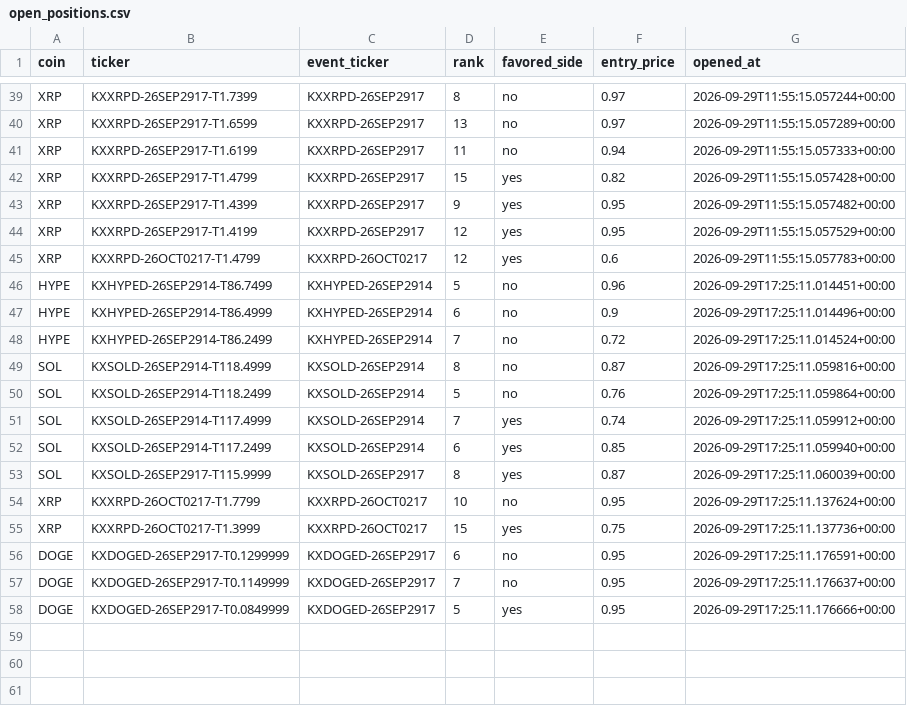
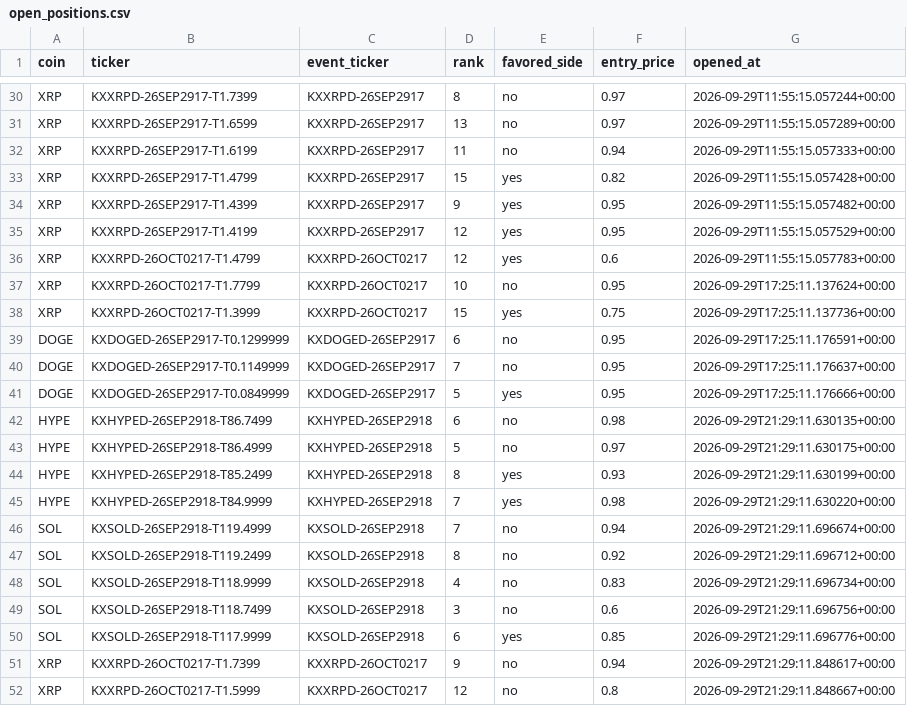
Before and after one commit to Prinxe-crypto/multicoin-midrank-bot, a CSV file: open_positions.csv, drawn as a sheet; only a part is shown, gaps mark what is left out; the diff covers the shown part only.

```diff
--- a/open_positions.csv
+++ b/open_positions.csv
@@ -45,10 +36,2 @@ XRP,KXXRPD-26SEP2917-T1.4199,KXXRPD-26SEP2917,12,yes,0.95,2026-09-29T11:55:15.05
 XRP,KXXRPD-26OCT0217-T1.4799,KXXRPD-26OCT0217,12,yes,0.6,2026-09-29T11:55:15.057783+00:00
-HYPE,KXHYPED-26SEP2914-T86.7499,KXHYPED-26SEP2914,5,no,0.96,2026-09-29T17:25:11.014451+00:00
-HYPE,KXHYPED-26SEP2914-T86.4999,KXHYPED-26SEP2914,6,no,0.9,2026-09-29T17:25:11.014496+00:00
-HYPE,KXHYPED-26SEP2914-T86.2499,KXHYPED-26SEP2914,7,no,0.72,2026-09-29T17:25:11.014524+00:00
-SOL,KXSOLD-26SEP2914-T118.4999,KXSOLD-26SEP2914,8,no,0.87,2026-09-29T17:25:11.059816+00:00
-SOL,KXSOLD-26SEP2914-T118.2499,KXSOLD-26SEP2914,5,no,0.76,2026-09-29T17:25:11.059864+00:00
-SOL,KXSOLD-26SEP2914-T117.4999,KXSOLD-26SEP2914,7,yes,0.74,2026-09-29T17:25:11.059912+00:00
-SOL,KXSOLD-26SEP2914-T117.2499,KXSOLD-26SEP2914,6,yes,0.85,2026-09-29T17:25:11.059940+00:00
-SOL,KXSOLD-26SEP2917-T115.9999,KXSOLD-26SEP2917,8,yes,0.87,2026-09-29T17:25:11.060039+00:00
 XRP,KXXRPD-26OCT0217-T1.7799,KXXRPD-26OCT0217,10,no,0.95,2026-09-29T17:25:11.137624+00:00
@@ -58 +41,12 @@ DOGE,KXDOGED-26SEP2917-T0.1149999,KXDOGED-26SEP2917,7,no,0.95,2026-09-29T17:25:1
 DOGE,KXDOGED-26SEP2917-T0.0849999,KXDOGED-26SEP2917,5,yes,0.95,2026-09-29T17:25:11.176666+00:00
+HYPE,KXHYPED-26SEP2918-T86.7499,KXHYPED-26SEP2918,6,no,0.98,2026-09-29T21:29:11.630135+00:00
+HYPE,KXHYPED-26SEP2918-T86.4999,KXHYPED-26SEP2918,5,no,0.97,2026-09-29T21:29:11.630175+00:00
+HYPE,KXHYPED-26SEP2918-T85.2499,KXHYPED-26SEP2918,8,yes,0.93,2026-09-29T21:29:11.630199+00:00
+HYPE,KXHYPED-26SEP2918-T84.9999,KXHYPED-26SEP2918,7,yes,0.98,2026-09-29T21:29:11.630220+00:00
+SOL,KXSOLD-26SEP2918-T119.4999,KXSOLD-26SEP2918,7,no,0.94,2026-09-29T21:29:11.696674+00:00
+SOL,KXSOLD-26SEP2918-T119.2499,KXSOLD-26SEP2918,8,no,0.92,2026-09-29T21:29:11.696712+00:00
+SOL,KXSOLD-26SEP2918-T118.9999,KXSOLD-26SEP2918,4,no,0.83,2026-09-29T21:29:11.696734+00:00
+SOL,KXSOLD-26SEP2918-T118.7499,KXSOLD-26SEP2918,3,no,0.6,2026-09-29T21:29:11.696756+00:00
+SOL,KXSOLD-26SEP2918-T117.9999,KXSOLD-26SEP2918,6,yes,0.85,2026-09-29T21:29:11.696776+00:00
+XRP,KXXRPD-26OCT0217-T1.7399,KXXRPD-26OCT0217,9,no,0.94,2026-09-29T21:29:11.848617+00:00
+XRP,KXXRPD-26OCT0217-T1.5999,KXXRPD-26OCT0217,12,no,0.8,2026-09-29T21:29:11.848667+00:00
```
Also changed, not shown: 9 removed rows elsewhere in this file, closed_positions.csv.
